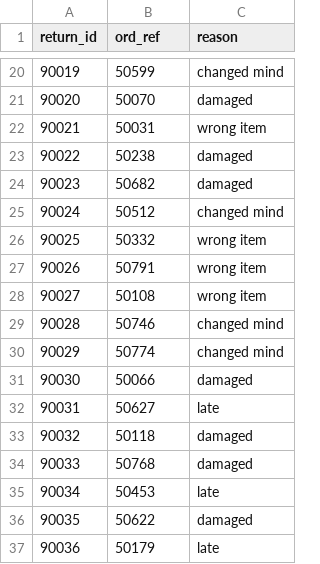
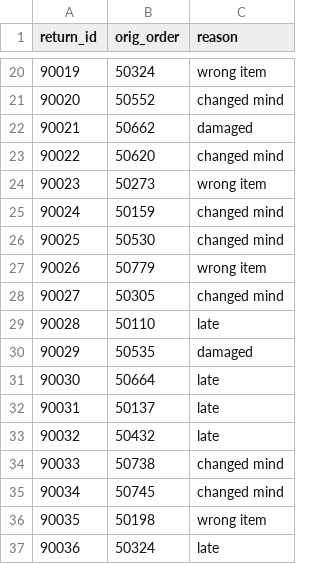
Before and after one commit to srushtisoni08/data-archaeologist, a CSV file: benchmark/data/returns.csv, drawn as a sheet; only a part is shown, gaps mark what is left out; the diff covers the shown part only.

```diff
--- a/benchmark/data/returns.csv
+++ b/benchmark/data/returns.csv
@@ -1 +1 @@
-return_id,ord_ref,reason
+return_id,orig_order,reason
@@ -20,18 +20,18 @@ return_id,ord_ref,reason
-90019,50599,changed mind
-90020,50070,damaged
-90021,50031,wrong item
-90022,50238,damaged
-90023,50682,damaged
-90024,50512,changed mind
-90025,50332,wrong item
-90026,50791,wrong item
-90027,50108,wrong item
-90028,50746,changed mind
-90029,50774,changed mind
-90030,50066,damaged
-90031,50627,late
-90032,50118,damaged
-90033,50768,damaged
-90034,50453,late
-90035,50622,damaged
-90036,50179,late
+90019,50324,wrong item
+90020,50552,changed mind
+90021,50662,damaged
+90022,50620,changed mind
+90023,50273,wrong item
+90024,50159,changed mind
+90025,50530,changed mind
+90026,50779,wrong item
+90027,50305,changed mind
+90028,50110,late
+90029,50535,damaged
+90030,50664,late
+90031,50137,late
+90032,50432,late
+90033,50738,changed mind
+90034,50745,changed mind
+90035,50198,wrong item
+90036,50324,late
```
Also changed, not shown: 75 edited cells elsewhere in this file, backend/storage/originals/ds_001_customers.csv, benchmark/data/customers_v2.csv, 21 other files.
